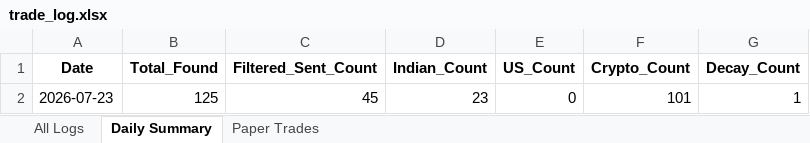
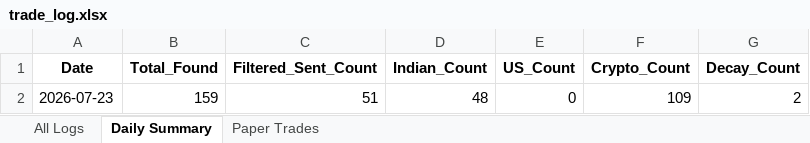
Before and after one commit to thokfoot/free-4-market-master, an Excel workbook: logs/trade_log.xlsx, sheet Daily Summary, drawn as a sheet; values as stored, in another font and other column widths than the file's, no borders; removed rows and columns are numbered as before the commit, all else as after; the diff names each change by its address in the sheet, - before the commit and + after, or states it on an @@ line.

```diff
--- a/logs/trade_log.xlsx (sheet Daily Summary)
+++ b/logs/trade_log.xlsx (sheet Daily Summary)
-row 2: 2026-07-23 | 125 | 45 | 23 | 0 | 101 | 1
+row 2: 2026-07-23 | 159 | 51 | 48 | 0 | 109 | 2
```
Also changed, not shown: sheet All Logs, 1 other file.
